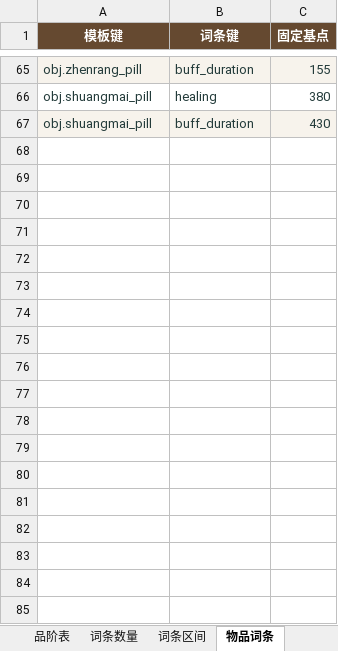
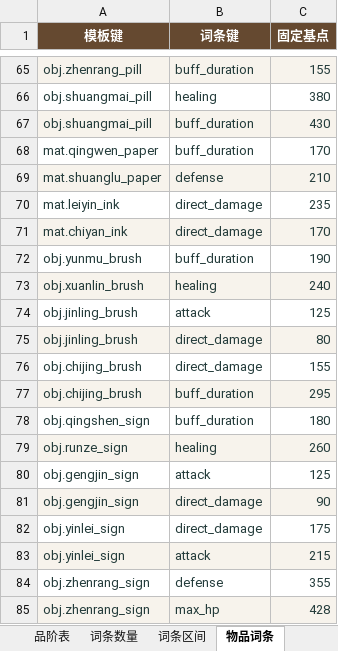
Before and after one commit to darlingrit835-sys/xiuzhenjie-single-player, an Excel workbook: server/data/config_excel/修仙属性基础表.xlsx, sheet 物品词条, drawn as a sheet; only a part is shown, gaps mark what is left out; values as stored, in another font and other column widths than the file's, no borders; table styles not drawn; the diff names each change by its address in the sheet, - before the commit and + after, or states it on an @@ line.

```diff
--- a/server/data/config_excel/修仙属性基础表.xlsx (sheet 物品词条)
+++ b/server/data/config_excel/修仙属性基础表.xlsx (sheet 物品词条)
+row 68: mat.qingwen_paper | buff_duration | 170
+row 69: mat.shuanglu_paper | defense | 210
+row 70: mat.leiyin_ink | direct_damage | 235
+row 71: mat.chiyan_ink | direct_damage | 170
+row 72: obj.yunmu_brush | buff_duration | 190
+row 73: obj.xuanlin_brush | healing | 240
+row 74: obj.jinling_brush | attack | 125
+row 75: obj.jinling_brush | direct_damage | 80
+row 76: obj.chijing_brush | direct_damage | 155
+row 77: obj.chijing_brush | buff_duration | 295
+row 78: obj.qingshen_sign | buff_duration | 180
+row 79: obj.runze_sign | healing | 260
+row 80: obj.gengjin_sign | attack | 125
+row 81: obj.gengjin_sign | direct_damage | 90
+row 82: obj.yinlei_sign | direct_damage | 175
+row 83: obj.yinlei_sign | attack | 215
+row 84: obj.zhenrang_sign | defense | 355
+row 85: obj.zhenrang_sign | max_hp | 428
```
Also changed, not shown: sheet 造物用料, sheet 对象属性, sheet 功法工艺, sheet 物品总表, sheet 资源用途, sheet 玩法用法, 5 more sheets, other sheet tabs, 14 other files.
